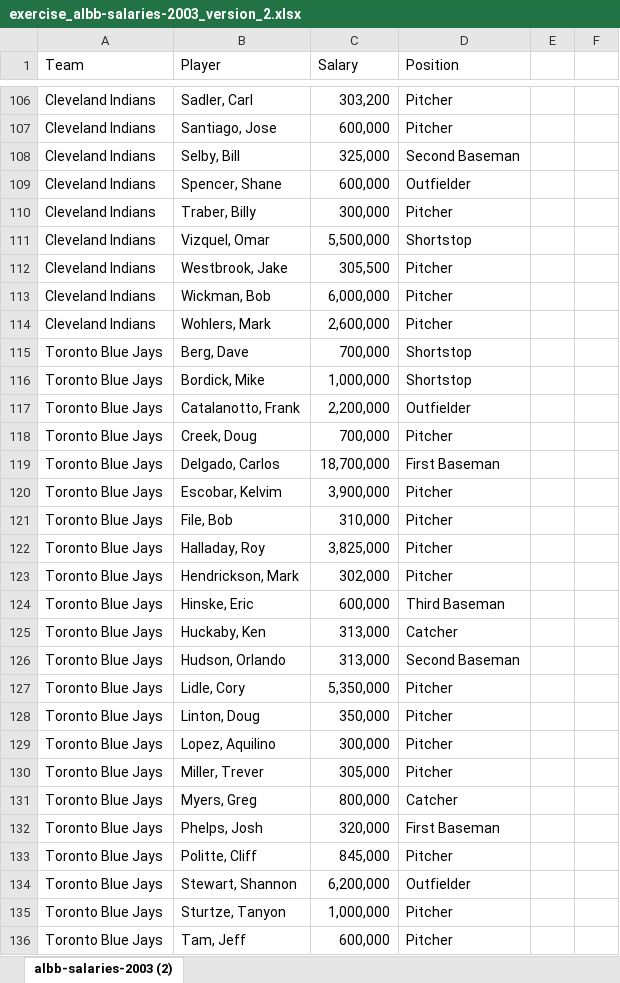
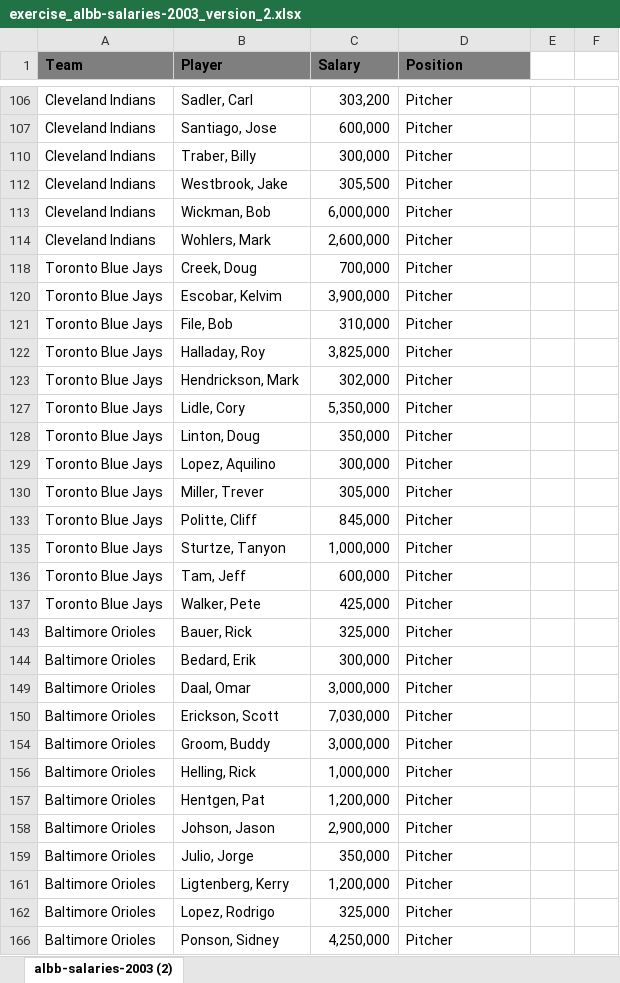
Before and after one commit to tstefanovits/Udactity_Data_foundations_nanodegree, an Excel workbook: Project 2/exercise_albb-salaries-2003_version_2.xlsx, sheet albb-salaries-2003 (2), drawn as a sheet; only a part is shown, gaps mark what is left out; the shorter side is filled out with more unchanged rows; values as stored, in another font and other column widths than the file's, no borders; the diff covers the shown part only; the diff names each change by its address in the sheet, - before the commit and + after, or states it on an @@ line.

Commit message:
exercise_albb-salaries-2003_version_2.xlsx updated

```diff
--- a/Project 2/exercise_albb-salaries-2003_version_2.xlsx (sheet albb-salaries-2003 (2))
+++ b/Project 2/exercise_albb-salaries-2003_version_2.xlsx (sheet albb-salaries-2003 (2))
@@ A1:D1 fill: none → #7F7F7F, bold: off → on @@
@@ row 108 hidden: Cleveland Indians | Selby, Bill | 325,000 | Second Baseman @@
@@ row 109 hidden: Cleveland Indians | Spencer, Shane | 600,000 | Outfielder @@
@@ row 111 hidden: Cleveland Indians | Vizquel, Omar | 5,500,000 | Shortstop @@
@@ row 115 hidden: Toronto Blue Jays | Berg, Dave | 700,000 | Shortstop @@
@@ row 116 hidden: Toronto Blue Jays | Bordick, Mike | 1,000,000 | Shortstop @@
@@ row 117 hidden: Toronto Blue Jays | Catalanotto, Frank | 2,200,000 | Outfielder @@
@@ row 119 hidden: Toronto Blue Jays | Delgado, Carlos | 18,700,000 | First Baseman @@
@@ row 124 hidden: Toronto Blue Jays | Hinske, Eric | 600,000 | Third Baseman @@
@@ row 125 hidden: Toronto Blue Jays | Huckaby, Ken | 313,000 | Catcher @@
@@ row 126 hidden: Toronto Blue Jays | Hudson, Orlando | 313,000 | Second Baseman @@
@@ row 131 hidden: Toronto Blue Jays | Myers, Greg | 800,000 | Catcher @@
@@ row 132 hidden: Toronto Blue Jays | Phelps, Josh | 320,000 | First Baseman @@
@@ row 134 hidden: Toronto Blue Jays | Stewart, Shannon | 6,200,000 | Outfielder @@
```
Also changed, not shown: 188 hidden or unhidden rows and 3 edited cells elsewhere in this sheet.
